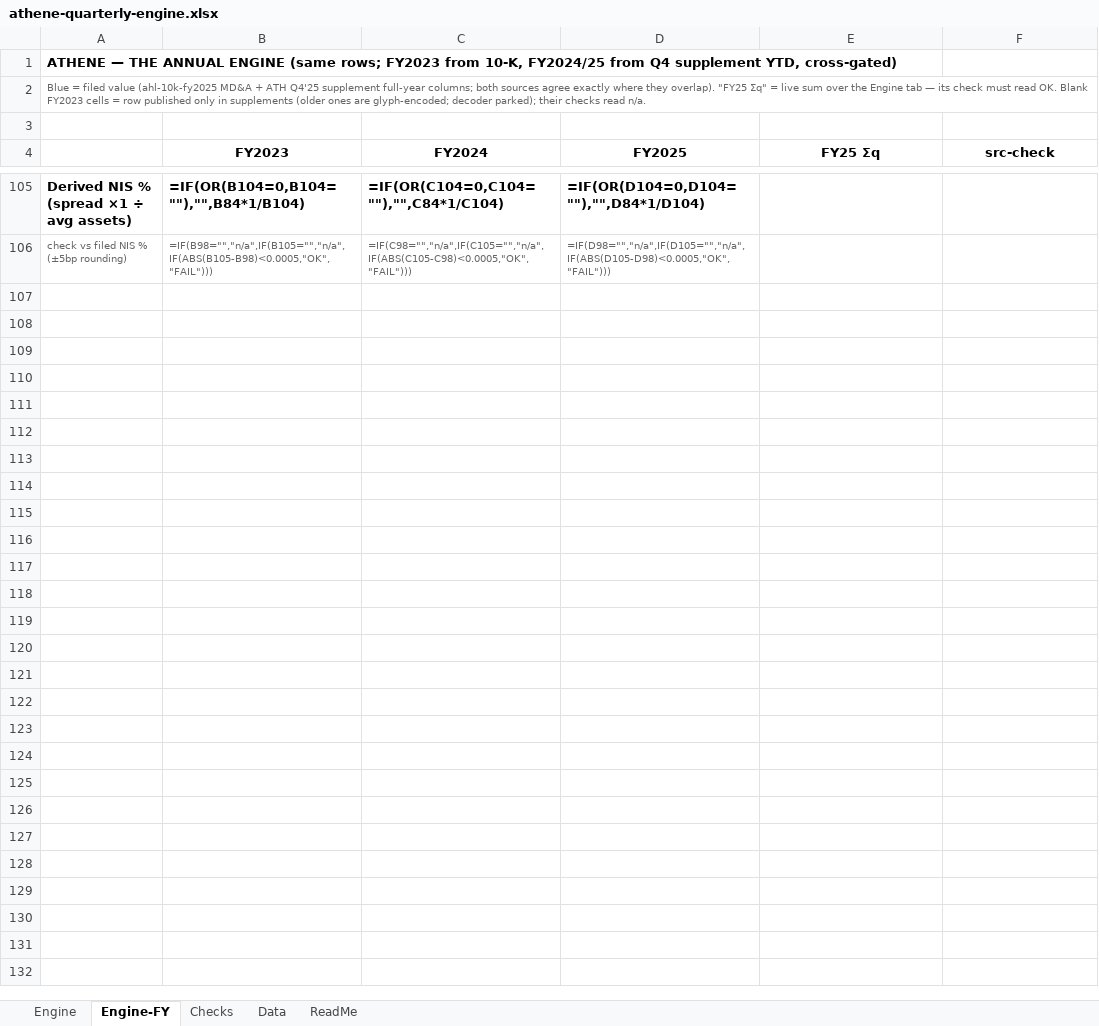
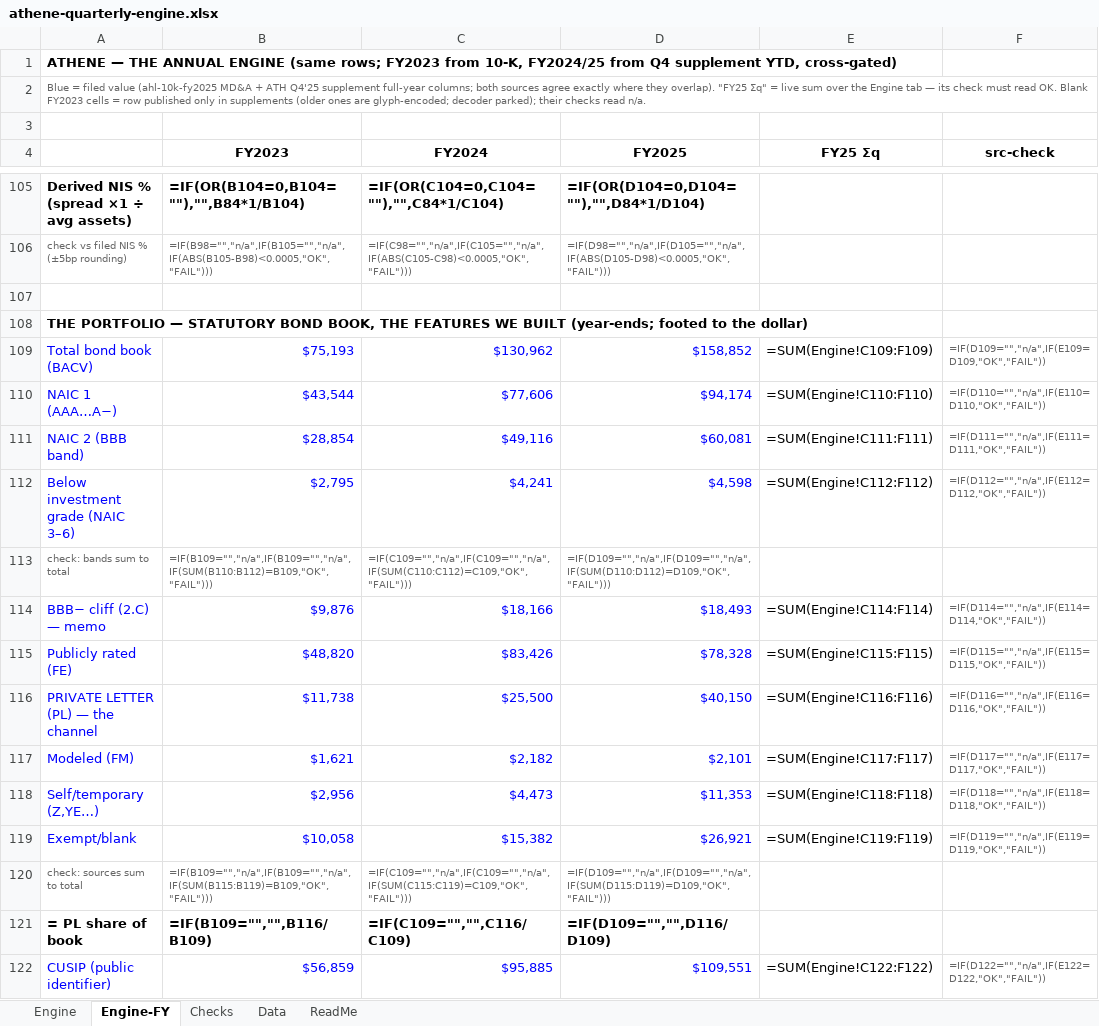
Before and after one commit to peakyragnar/credit, an Excel workbook: dossiers/athene/athene-quarterly-engine.xlsx, sheet Engine-FY, drawn as a sheet; only a part is shown, gaps mark what is left out; values as stored, in another font and other column widths than the file's, no borders; formulas without a stored value are shown as written; 1 other sheet too large or unreadable and not compared; the diff covers the shown part only; the diff names each change by its address in the sheet, - before the commit and + after, or states it on an @@ line.

```diff
--- a/dossiers/athene/athene-quarterly-engine.xlsx (sheet Engine-FY)
+++ b/dossiers/athene/athene-quarterly-engine.xlsx (sheet Engine-FY)
+row 107: (empty)
+row 108: THE PORTFOLIO — STATUTORY BOND BOOK, THE FEATURES WE BUILT (year-ends; footed to the dollar)
+row 109: Total bond book (BACV) | $75,193 | $130,962 | $158,852 | =SUM(Engine!C109:F109) | =IF(D109="","n/a",IF(E109=D109,"OK","FAIL"))
+row 110: NAIC 1 (AAA…A−) | $43,544 | $77,606 | $94,174 | =SUM(Engine!C110:F110) | =IF(D110="","n/a",IF(E110=D110,"OK","FAIL"))
+row 111: NAIC 2 (BBB band) | $28,854 | $49,116 | $60,081 | =SUM(Engine!C111:F111) | =IF(D111="","n/a",IF(E111=D111,"OK","FAIL"))
+row 112: Below investment grade (NAIC 3–6) | $2,795 | $4,241 | $4,598 | =SUM(Engine!C112:F112) | =IF(D112="","n/a",IF(E112=D112,"OK","FAIL"))
+row 113: check: bands sum to total | =IF(B109="","n/a",IF(B109="","n/a",IF(SUM(B110:B112)=B109,"OK","FAIL"))) | =IF(C109="","n/a",IF(C109="","n/a",IF(SUM(C110:C112)=C109,"OK","FAIL"))) | =IF(D109="","n/a",IF(D109="","n/a",IF(SUM(D110:D112)=D109,"OK","FAIL")))
+row 114: BBB− cliff (2.C) — memo | $9,876 | $18,166 | $18,493 | =SUM(Engine!C114:F114) | =IF(D114="","n/a",IF(E114=D114,"OK","FAIL"))
+row 115: Publicly rated (FE) | $48,820 | $83,426 | $78,328 | =SUM(Engine!C115:F115) | =IF(D115="","n/a",IF(E115=D115,"OK","FAIL"))
+row 116: PRIVATE LETTER (PL) — the channel | $11,738 | $25,500 | $40,150 | =SUM(Engine!C116:F116) | =IF(D116="","n/a",IF(E116=D116,"OK","FAIL"))
+row 117: Modeled (FM) | $1,621 | $2,182 | $2,101 | =SUM(Engine!C117:F117) | =IF(D117="","n/a",IF(E117=D117,"OK","FAIL"))
+row 118: Self/temporary (Z,YE…) | $2,956 | $4,473 | $11,353 | =SUM(Engine!C118:F118) | =IF(D118="","n/a",IF(E118=D118,"OK","FAIL"))
+row 119: Exempt/blank | $10,058 | $15,382 | $26,921 | =SUM(Engine!C119:F119) | =IF(D119="","n/a",IF(E119=D119,"OK","FAIL"))
+row 120: check: sources sum to total | =IF(B109="","n/a",IF(B109="","n/a",IF(SUM(B115:B119)=B109,"OK","FAIL"))) | =IF(C109="","n/a",IF(C109="","n/a",IF(SUM(C115:C119)=C109,"OK","FAIL"))) | =IF(D109="","n/a",IF(D109="","n/a",IF(SUM(D115:D119)=D109,"OK","FAIL")))
+row 121: = PL share of book | =IF(B109="","",B116/B109) | =IF(C109="","",C116/C109) | =IF(D109="","",D116/D109)
+row 122: CUSIP (public identifier) | $56,859 | $95,885 | $109,551 | =SUM(Engine!C122:F122) | =IF(D122="","n/a",IF(E122=D122,"OK","FAIL"))
```
Also changed, not shown: 85 added rows elsewhere in this sheet, sheet Data, sheet Engine, 7 other files.
